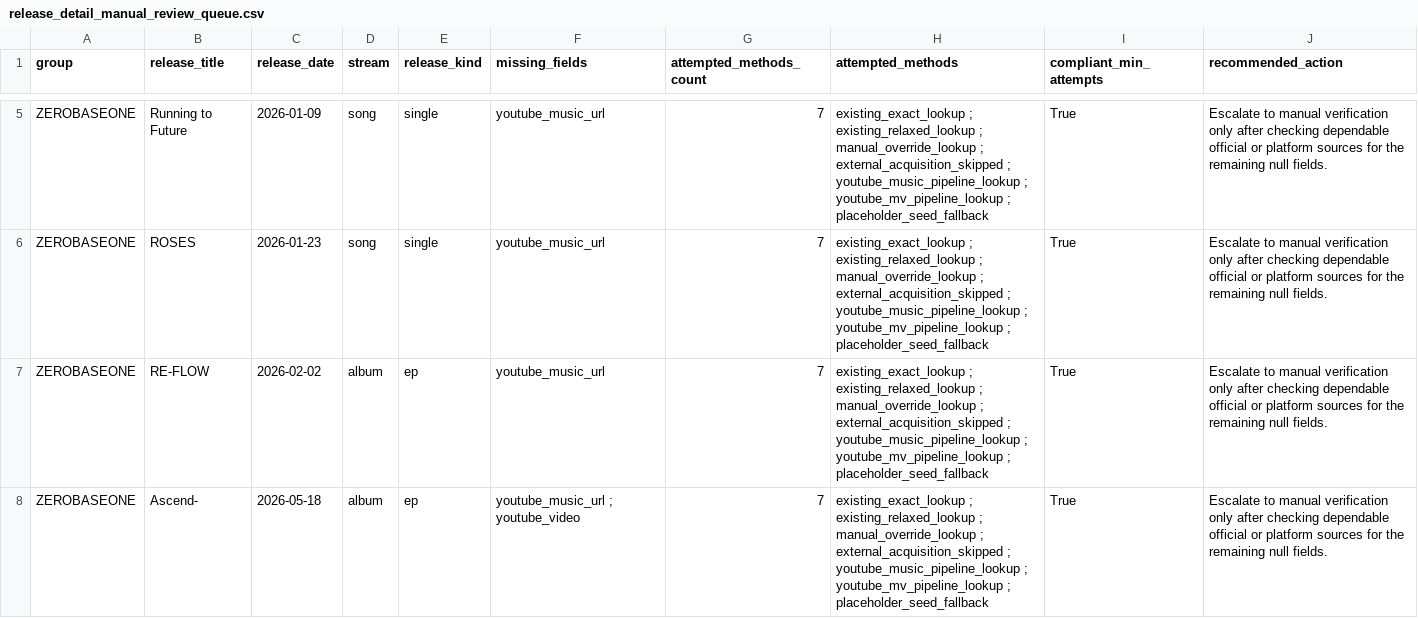
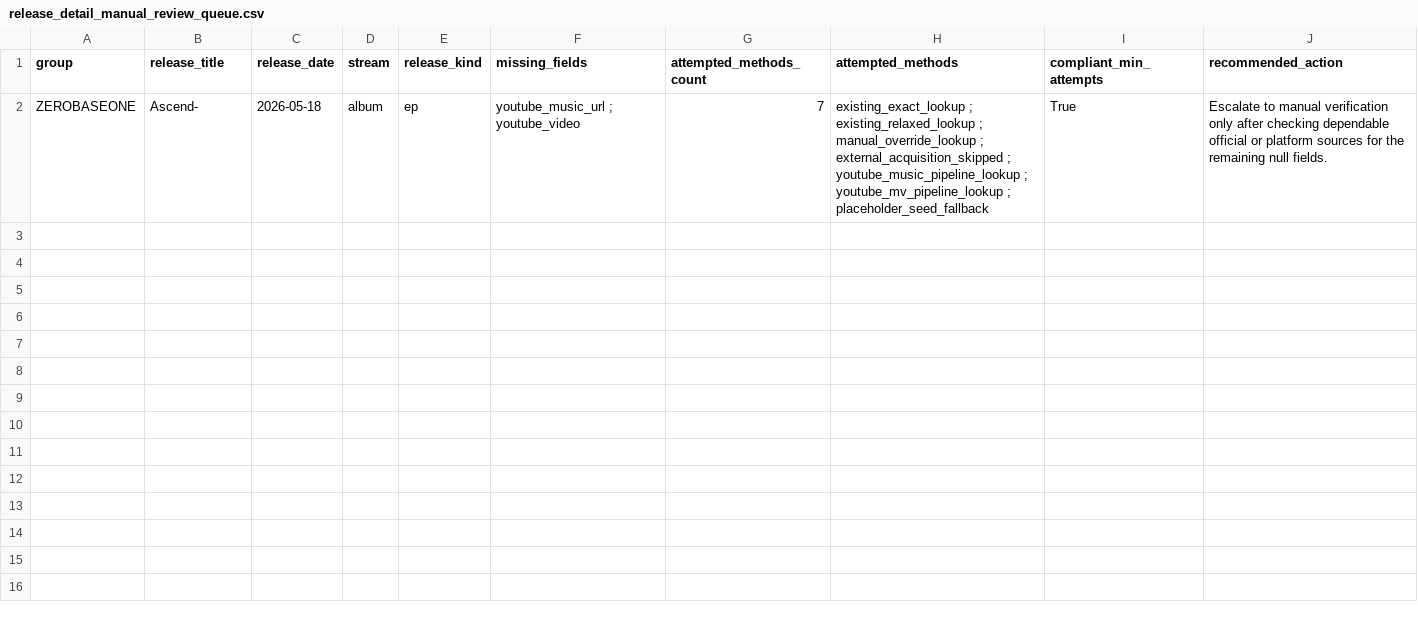
Before and after one commit to iAmSomething/idol-song-app, a CSV file: release_detail_manual_review_queue.csv, drawn as a sheet; only a part is shown, gaps mark what is left out; the diff covers the shown part only; the diff names each change by its address in the sheet, - before the commit and + after, or states it on an @@ line.

```diff
--- a/release_detail_manual_review_queue.csv
+++ b/release_detail_manual_review_queue.csv
-row 5: ZEROBASEONE | Running to Future | 2026-01-09 | song | single | youtube_music_url | 7 | existing_exact_lookup ; existing_relaxed_lookup ; manual_override_lookup ; external_acquisition_skipped ; youtube_music_pipeline_lookup ; youtube_mv_pipeline_lookup ; placeholder_seed_fallback | True | Escalate to manual verification only after checking dependable official or platform sources for the remaining null fields.
-row 6: ZEROBASEONE | ROSES | 2026-01-23 | song | single | youtube_music_url | 7 | existing_exact_lookup ; existing_relaxed_lookup ; manual_override_lookup ; external_acquisition_skipped ; youtube_music_pipeline_lookup ; youtube_mv_pipeline_lookup ; placeholder_seed_fallback | True | Escalate to manual verification only after checking dependable official or platform sources for the remaining null fields.
-row 7: ZEROBASEONE | RE-FLOW | 2026-02-02 | album | ep | youtube_music_url | 7 | existing_exact_lookup ; existing_relaxed_lookup ; manual_override_lookup ; external_acquisition_skipped ; youtube_music_pipeline_lookup ; youtube_mv_pipeline_lookup ; placeholder_seed_fallback | True | Escalate to manual verification only after checking dependable official or platform sources for the remaining null fields.
```
Also changed, not shown: 3 removed rows elsewhere in this file, group_latest_release_since_2025-06-01_mb.csv, mv_manual_review_queue.csv, 22 other files.
